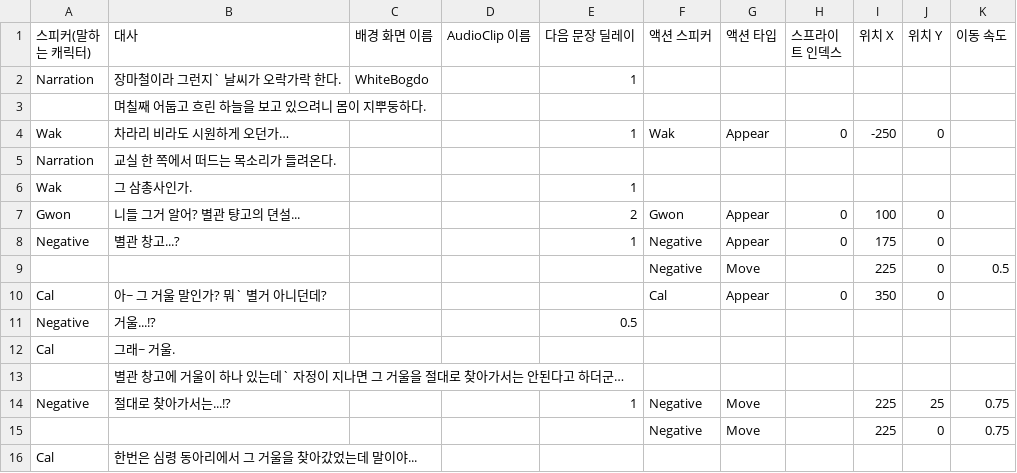
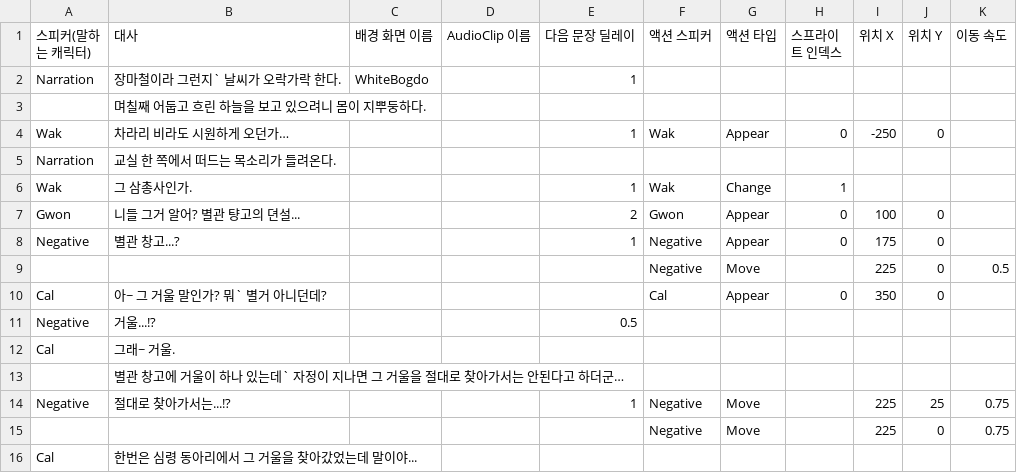
Before and after one commit to jamZara9/Mirror, a CSV file: Assets/DialogueTest/Story CSV File/prologue 1 - 1.csv, drawn as a sheet.

Commit message:
BugFix :: 스프라이트 스위치 애니메이션 안 되는 버그 수정

```diff
--- a/Assets/DialogueTest/Story CSV File/prologue 1 - 1.csv
+++ b/Assets/DialogueTest/Story CSV File/prologue 1 - 1.csv
@@ -5,3 +5,3 @@ Wak,차라리 비라도 시원하게 오던가…,,,1,Wak,Appear,0,-250,0,
 Narration,교실 한 쪽에서 떠드는 목소리가 들려온다.,,,,,,,,,
-Wak,그 삼총사인가.,,,1,,,,,,
+Wak,그 삼총사인가.,,,1,Wak,Change,1,,,
 Gwon,니들 그거 알어? 별관 턍고의 뎐설...,,,2,Gwon,Appear,0,100,0,
```
Also changed, not shown: 27 other files.
